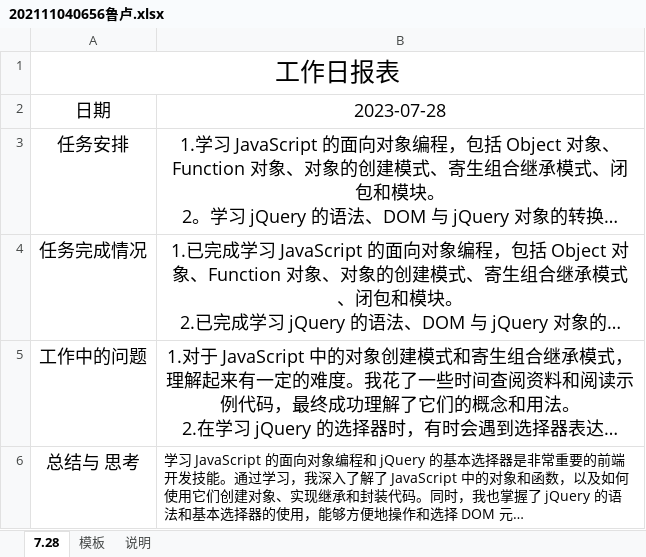
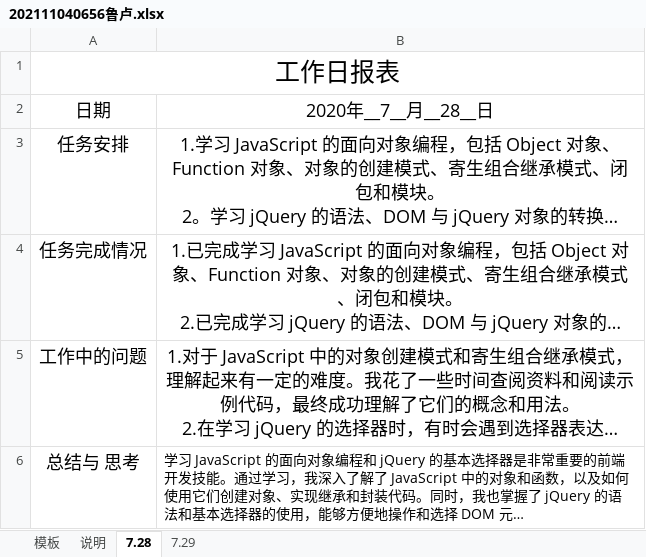
Before and after one commit to bigLRRH/996ForCredit, an Excel workbook: docs/202111040656鲁卢.xlsx, sheet 7.28, drawn as a sheet; long unchanged cells end in …; values as stored, in another font and other column widths than the file's, no borders; the diff names each change by its address in the sheet, - before the commit and + after, or states it on an @@ line.

```diff
--- a/docs/202111040656鲁卢.xlsx (sheet 7.28)
+++ b/docs/202111040656鲁卢.xlsx (sheet 7.28)
+sheet tab: 7.29
@@ sheet tab order changed: 模板 | 说明 | 7.28 | 7.29 @@
-B2: 2023-07-28
+B2: 2020年__7__月__28__日
```
